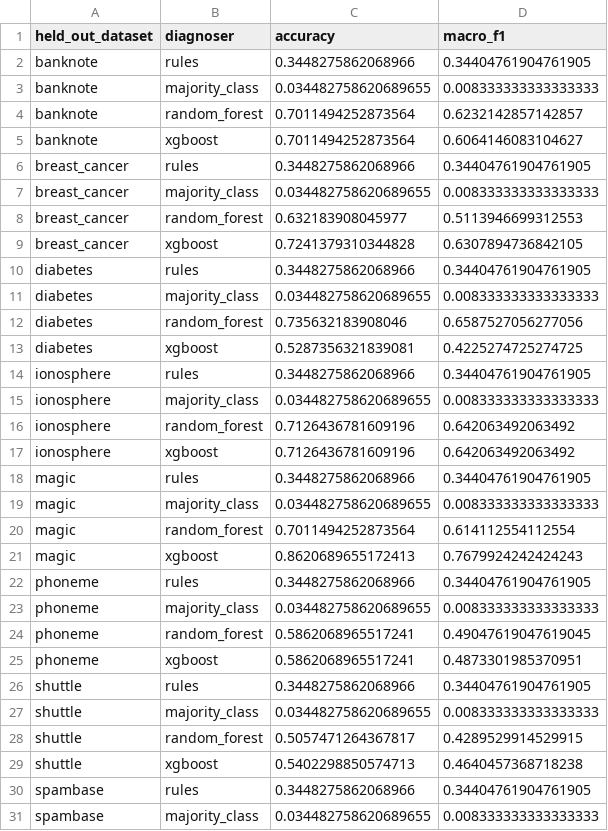
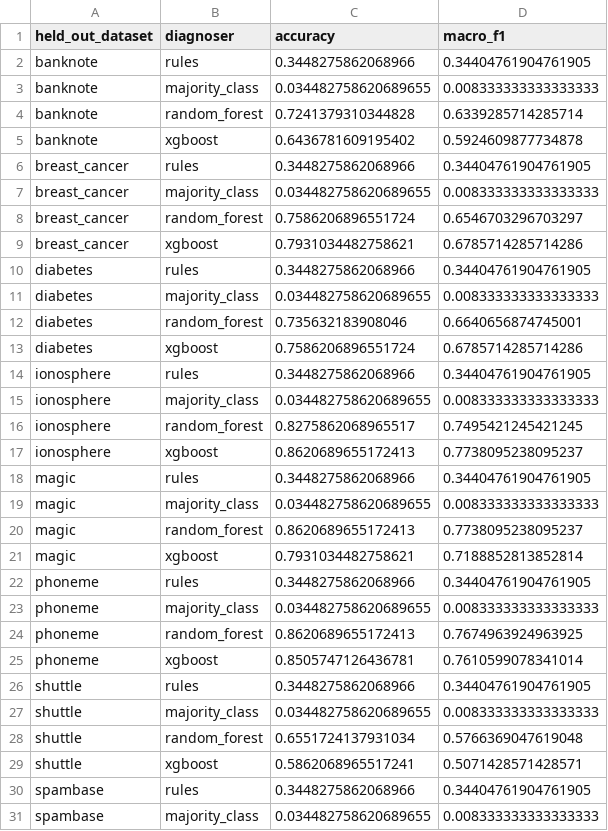
Before and after one commit to Devagg546/meta-diagnose, a CSV file: results/doctor_cv_by_dataset.csv, drawn as a sheet; only a part is shown; the diff covers the shown part only.

Commit message:
Add probe symptoms; Doctor accuracy up to ~0.76

```diff
--- a/results/doctor_cv_by_dataset.csv
+++ b/results/doctor_cv_by_dataset.csv
@@ -3,28 +3,28 @@ banknote,rules,0.3448275862068966,0.34404761904761905
 banknote,majority_class,0.034482758620689655,0.008333333333333333
-banknote,random_forest,0.7011494252873564,0.6232142857142857
-banknote,xgboost,0.7011494252873564,0.6064146083104627
+banknote,random_forest,0.7241379310344828,0.6339285714285714
+banknote,xgboost,0.6436781609195402,0.5924609877734878
 breast_cancer,rules,0.3448275862068966,0.34404761904761905
 breast_cancer,majority_class,0.034482758620689655,0.008333333333333333
-breast_cancer,random_forest,0.632183908045977,0.5113946699312553
-breast_cancer,xgboost,0.7241379310344828,0.6307894736842105
+breast_cancer,random_forest,0.7586206896551724,0.6546703296703297
+breast_cancer,xgboost,0.7931034482758621,0.6785714285714286
 diabetes,rules,0.3448275862068966,0.34404761904761905
 diabetes,majority_class,0.034482758620689655,0.008333333333333333
-diabetes,random_forest,0.735632183908046,0.6587527056277056
-diabetes,xgboost,0.5287356321839081,0.4225274725274725
+diabetes,random_forest,0.735632183908046,0.6640656874745001
+diabetes,xgboost,0.7586206896551724,0.6785714285714286
 ionosphere,rules,0.3448275862068966,0.34404761904761905
 ionosphere,majority_class,0.034482758620689655,0.008333333333333333
-ionosphere,random_forest,0.7126436781609196,0.642063492063492
-ionosphere,xgboost,0.7126436781609196,0.642063492063492
+ionosphere,random_forest,0.8275862068965517,0.7495421245421245
+ionosphere,xgboost,0.8620689655172413,0.7738095238095237
 magic,rules,0.3448275862068966,0.34404761904761905
 magic,majority_class,0.034482758620689655,0.008333333333333333
-magic,random_forest,0.7011494252873564,0.614112554112554
-magic,xgboost,0.8620689655172413,0.7679924242424243
+magic,random_forest,0.8620689655172413,0.7738095238095237
+magic,xgboost,0.7931034482758621,0.7188852813852814
 phoneme,rules,0.3448275862068966,0.34404761904761905
 phoneme,majority_class,0.034482758620689655,0.008333333333333333
-phoneme,random_forest,0.5862068965517241,0.49047619047619045
-phoneme,xgboost,0.5862068965517241,0.4873301985370951
+phoneme,random_forest,0.8620689655172413,0.7674963924963925
+phoneme,xgboost,0.8505747126436781,0.7610599078341014
 shuttle,rules,0.3448275862068966,0.34404761904761905
 shuttle,majority_class,0.034482758620689655,0.008333333333333333
-shuttle,random_forest,0.5057471264367817,0.4289529914529915
-shuttle,xgboost,0.5402298850574713,0.4640457368718238
+shuttle,random_forest,0.6551724137931034,0.5766369047619048
+shuttle,xgboost,0.5862068965517241,0.5071428571428571
 spambase,rules,0.3448275862068966,0.34404761904761905
```
Also changed, not shown: 4 edited cells elsewhere in this file, 4 other files.
